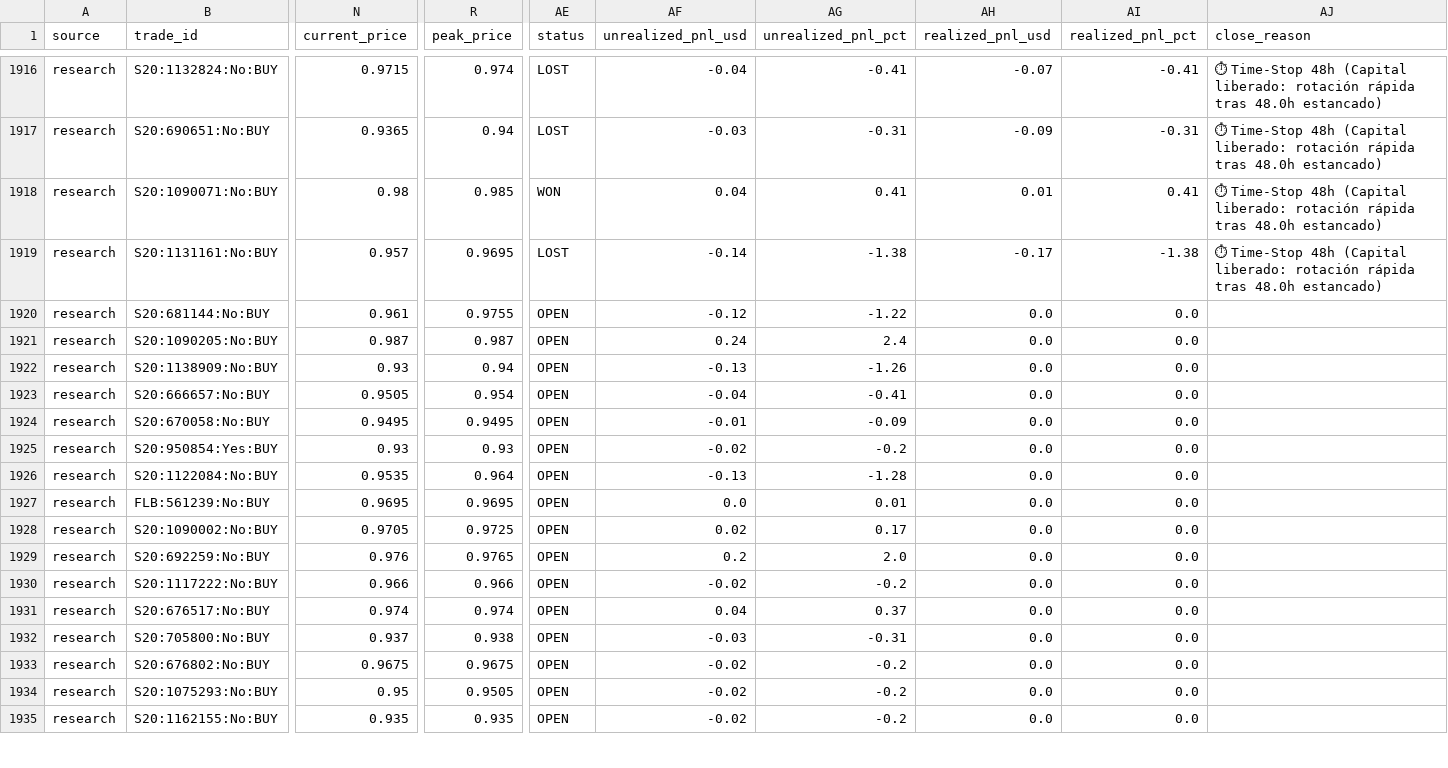
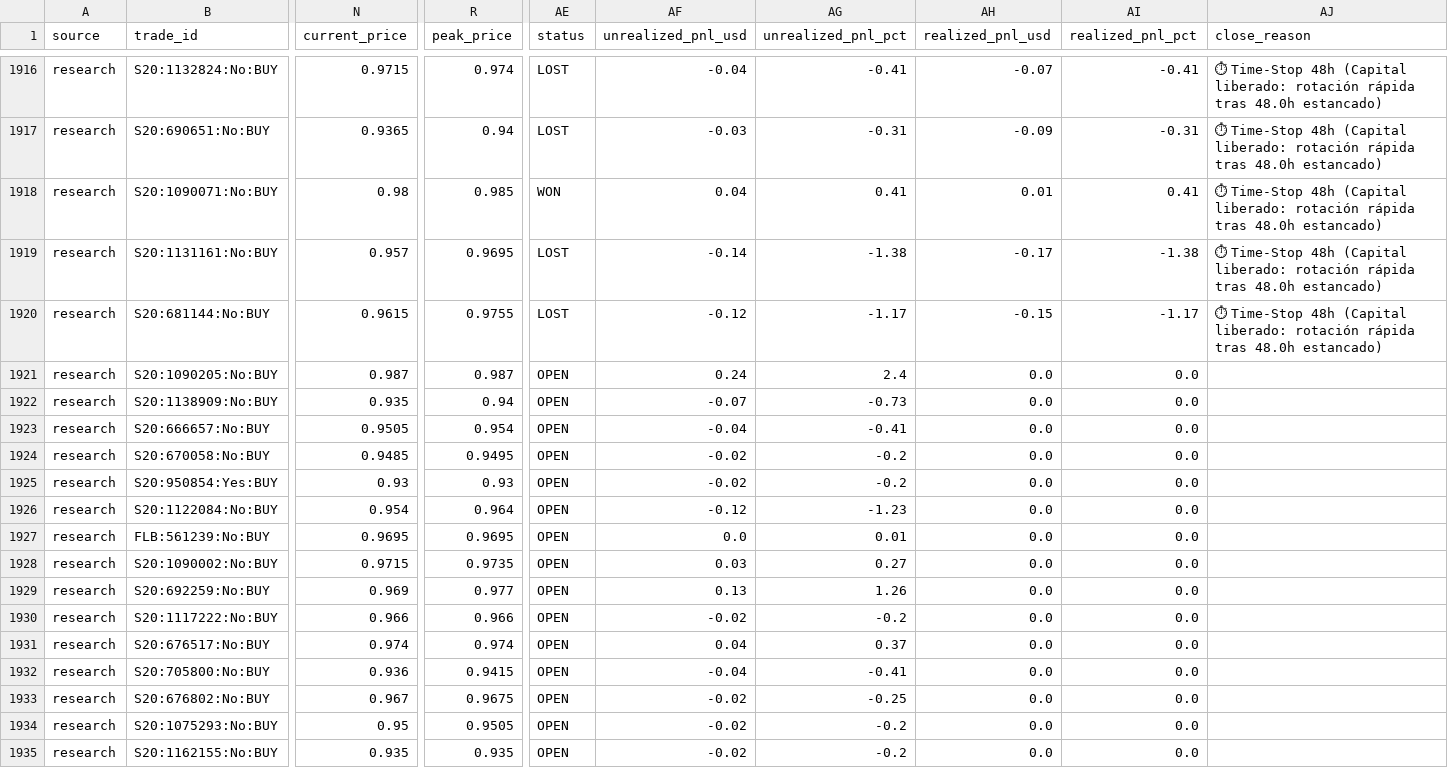
Before and after one commit to aguamarinac2-netizen/quant-polymarket-trackrecord, a CSV file: trades_all.csv, drawn as a sheet; only a part is shown, gaps mark what is left out; the diff covers the shown part only; the diff names each change by its address in the sheet, - before the commit and + after, or states it on an @@ line.

```diff
--- a/trades_all.csv
+++ b/trades_all.csv
-N1920 (current_price): 0.961
+N1920 (current_price): 0.9615
-AE1920 (status): OPEN
+AE1920 (status): LOST
-AG1920 (unrealized_pnl_pct): -1.22
+AG1920 (unrealized_pnl_pct): -1.17
-AH1920 (realized_pnl_usd): 0.0
+AH1920 (realized_pnl_usd): -0.15
-AI1920 (realized_pnl_pct): 0.0
+AI1920 (realized_pnl_pct): -1.17
-AJ1920 (close_reason): (empty)
+AJ1920 (close_reason): ⏱ Time-Stop 48h (Capital liberado: rotación rápida tras 48.0h estancado)
-N1922 (current_price): 0.93
+N1922 (current_price): 0.935
-AF1922 (unrealized_pnl_usd): -0.13
+AF1922 (unrealized_pnl_usd): -0.07
-AG1922 (unrealized_pnl_pct): -1.26
+AG1922 (unrealized_pnl_pct): -0.73
-N1924 (current_price): 0.9495
+N1924 (current_price): 0.9485
-AF1924 (unrealized_pnl_usd): -0.01
+AF1924 (unrealized_pnl_usd): -0.02
-AG1924 (unrealized_pnl_pct): -0.09
+AG1924 (unrealized_pnl_pct): -0.2
-N1926 (current_price): 0.9535
+N1926 (current_price): 0.954
-AF1926 (unrealized_pnl_usd): -0.13
+AF1926 (unrealized_pnl_usd): -0.12
-AG1926 (unrealized_pnl_pct): -1.28
+AG1926 (unrealized_pnl_pct): -1.23
-N1928 (current_price): 0.9705
+N1928 (current_price): 0.9715
-R1928 (peak_price): 0.9725
+R1928 (peak_price): 0.9735
-AF1928 (unrealized_pnl_usd): 0.02
+AF1928 (unrealized_pnl_usd): 0.03
-AG1928 (unrealized_pnl_pct): 0.17
+AG1928 (unrealized_pnl_pct): 0.27
-N1929 (current_price): 0.976
+N1929 (current_price): 0.969
-R1929 (peak_price): 0.9765
+R1929 (peak_price): 0.977
-AF1929 (unrealized_pnl_usd): 0.2
+AF1929 (unrealized_pnl_usd): 0.13
-AG1929 (unrealized_pnl_pct): 2.0
+AG1929 (unrealized_pnl_pct): 1.26
-N1932 (current_price): 0.937
+N1932 (current_price): 0.936
-R1932 (peak_price): 0.938
+R1932 (peak_price): 0.9415
-AF1932 (unrealized_pnl_usd): -0.03
+AF1932 (unrealized_pnl_usd): -0.04
-AG1932 (unrealized_pnl_pct): -0.31
+AG1932 (unrealized_pnl_pct): -0.41
-N1933 (current_price): 0.9675
+N1933 (current_price): 0.967
-AG1933 (unrealized_pnl_pct): -0.2
+AG1933 (unrealized_pnl_pct): -0.25
```
Also changed, not shown: 1 added row and 9 edited cells elsewhere in this file, 7 other files.
